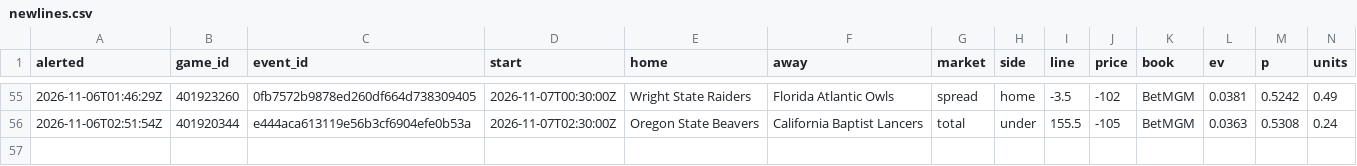
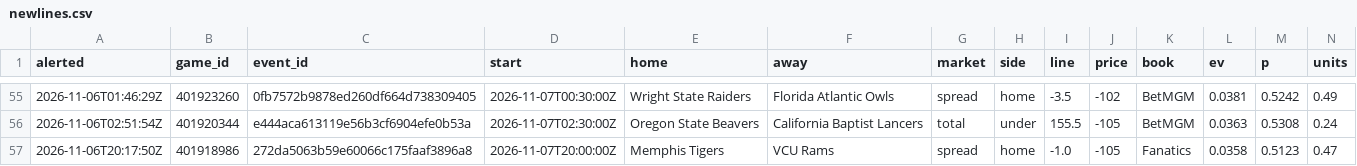
Before and after one commit to psturo77/cbb-data, a CSV file: steam/newlines.csv, drawn as a sheet; only a part is shown, gaps mark what is left out; rows hold the shown columns only; the diff names each change by its address in the sheet, - before the commit and + after, or states it on an @@ line.

```diff
--- a/steam/newlines.csv
+++ b/steam/newlines.csv
+row 57: 2026-11-06T20:17:50Z | 401918986 | 272da5063b59e60066c175faaf3896a8 | 2026-11-07T20:00:00Z | Memphis Tigers | VCU Rams | spread | home | -1.0 | -105 | Fanatics | 0.0358 | 0.5123 | 0.47
```
